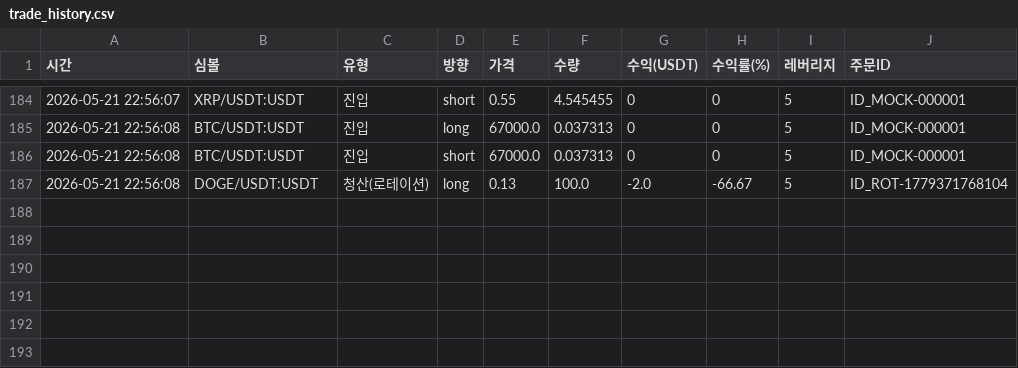
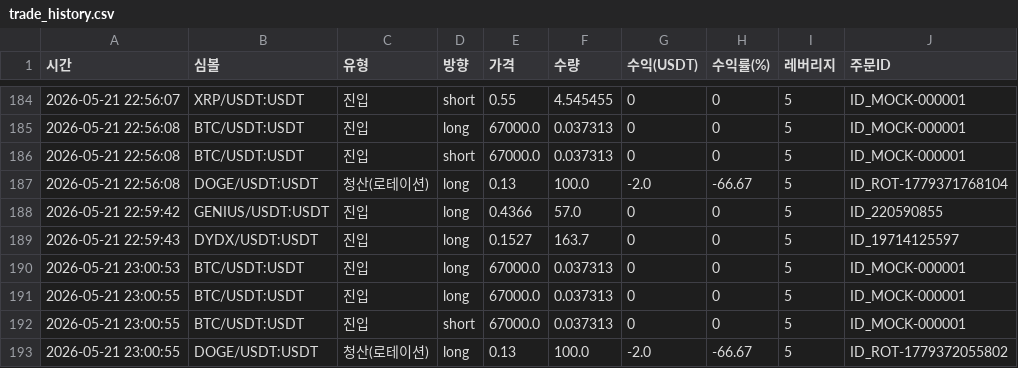
Before and after one commit to mooja4870-cyber/8501_bnc, a CSV file: data/trade_history.csv, drawn as a sheet; only a part is shown, gaps mark what is left out; the diff names each change by its address in the sheet, - before the commit and + after, or states it on an @@ line.

```diff
--- a/data/trade_history.csv
+++ b/data/trade_history.csv
+row 188: 2026-05-21 22:59:42 | GENIUS/USDT:USDT | 진입 | long | 0.4366 | 57.0 | 0 | 0 | 5 | ID_220590855
+row 189: 2026-05-21 22:59:43 | DYDX/USDT:USDT | 진입 | long | 0.1527 | 163.7 | 0 | 0 | 5 | ID_19714125597
+row 190: 2026-05-21 23:00:53 | BTC/USDT:USDT | 진입 | long | 67000.0 | 0.037313 | 0 | 0 | 5 | ID_MOCK-000001
+row 191: 2026-05-21 23:00:55 | BTC/USDT:USDT | 진입 | long | 67000.0 | 0.037313 | 0 | 0 | 5 | ID_MOCK-000001
+row 192: 2026-05-21 23:00:55 | BTC/USDT:USDT | 진입 | short | 67000.0 | 0.037313 | 0 | 0 | 5 | ID_MOCK-000001
+row 193: 2026-05-21 23:00:55 | DOGE/USDT:USDT | 청산(로테이션) | long | 0.13 | 100.0 | -2.0 | -66.67 | 5 | ID_ROT-1779372055802
```
Also changed, not shown: data/autotune_history.csv, 3 other files.
